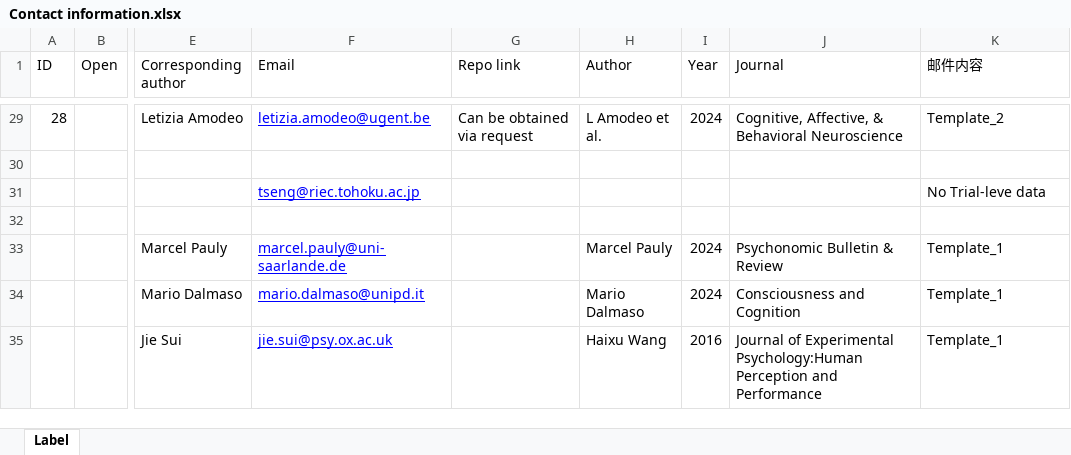
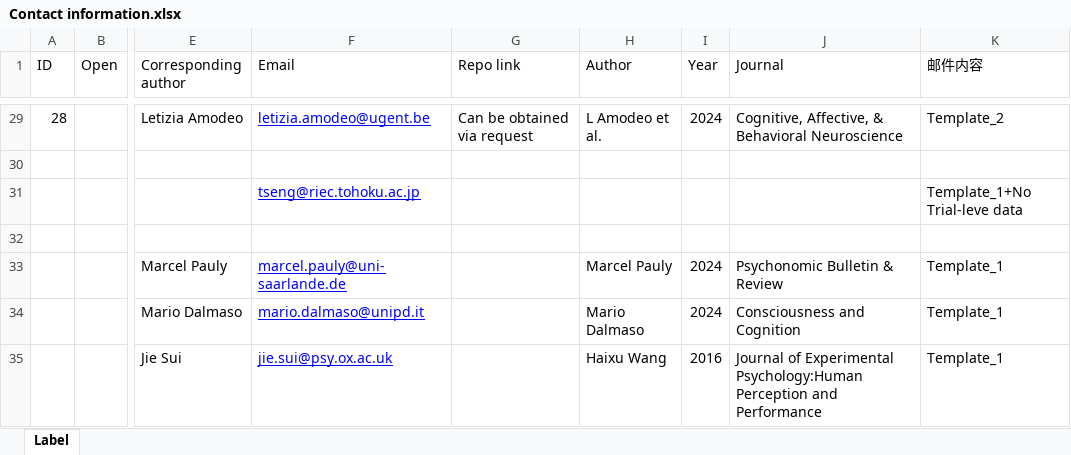
Before and after one commit to WangOldBig/SPE_Database, an Excel workbook: Contact information.xlsx, sheet Label, drawn as a sheet; only a part is shown, gaps mark what is left out; values as stored, in another font and other column widths than the file's, no borders; the diff covers the shown part only; the diff names each change by its address in the sheet, - before the commit and + after, or states it on an @@ line.

```diff
--- a/Contact information.xlsx (sheet Label)
+++ b/Contact information.xlsx (sheet Label)
-K31 (邮件内容): No Trial-leve data
+K31 (邮件内容): Template_1+No Trial-leve data
```
Also changed, not shown: 14 edited cells and cell formats elsewhere in this sheet, 1 other file.
